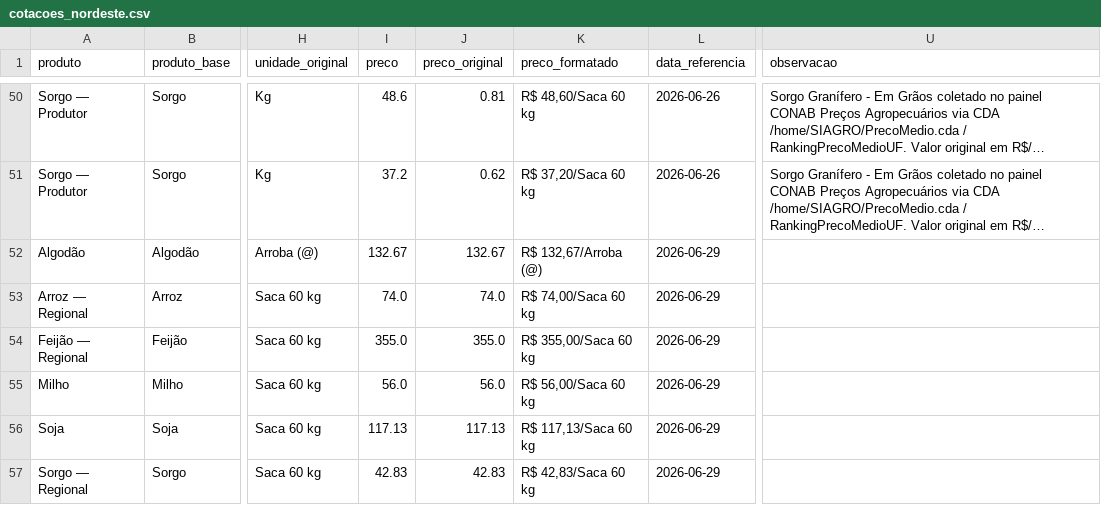
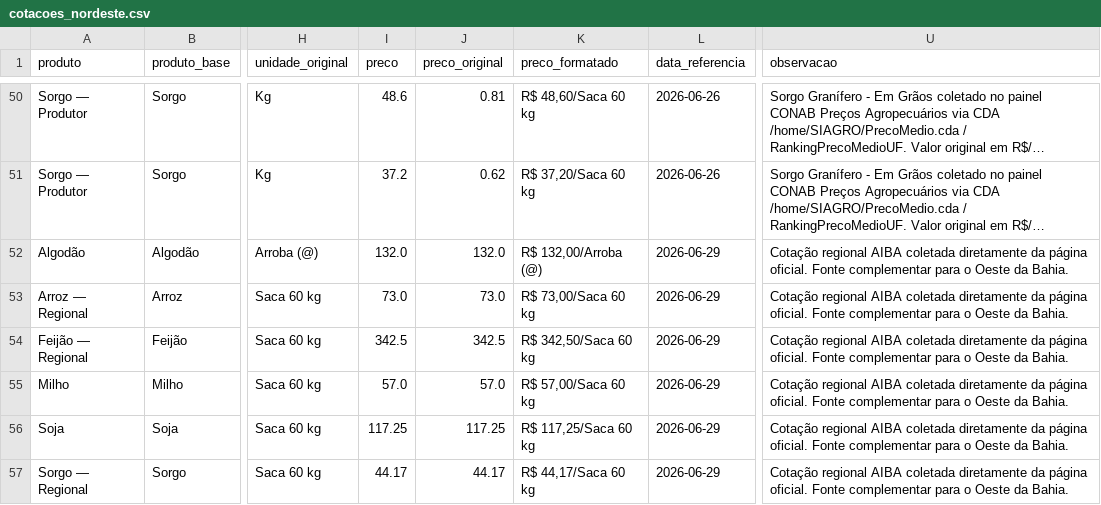
Before and after one commit to idocandido-dotcom/cotacoes, a CSV file: cotacoes/public/cotacoes_nordeste.csv, drawn as a sheet; only a part is shown, gaps mark what is left out; long unchanged cells end in …; the diff names each change by its address in the sheet, - before the commit and + after, or states it on an @@ line.

```diff
--- a/cotacoes/public/cotacoes_nordeste.csv
+++ b/cotacoes/public/cotacoes_nordeste.csv
-I52 (preco): 132.67
+I52 (preco): 132.0
-J52 (preco_original): 132.67
+J52 (preco_original): 132.0
-K52 (preco_formatado): R$ 132,67/Arroba (@)
+K52 (preco_formatado): R$ 132,00/Arroba (@)
-U52:U57 (observacao): (empty)
+U52:U57 (observacao): Cotação regional AIBA coletada diretamente da página oficial. Fonte complementar para o Oeste da Bahia.
-I53 (preco): 74.0
+I53 (preco): 73.0
-J53 (preco_original): 74.0
+J53 (preco_original): 73.0
-K53 (preco_formatado): R$ 74,00/Saca 60 kg
+K53 (preco_formatado): R$ 73,00/Saca 60 kg
-I54 (preco): 355.0
+I54 (preco): 342.5
-J54 (preco_original): 355.0
+J54 (preco_original): 342.5
-K54 (preco_formatado): R$ 355,00/Saca 60 kg
+K54 (preco_formatado): R$ 342,50/Saca 60 kg
-I55 (preco): 56.0
+I55 (preco): 57.0
-J55 (preco_original): 56.0
+J55 (preco_original): 57.0
-K55 (preco_formatado): R$ 56,00/Saca 60 kg
+K55 (preco_formatado): R$ 57,00/Saca 60 kg
-I56 (preco): 117.13
+I56 (preco): 117.25
-J56 (preco_original): 117.13
+J56 (preco_original): 117.25
-K56 (preco_formatado): R$ 117,13/Saca 60 kg
+K56 (preco_formatado): R$ 117,25/Saca 60 kg
-I57 (preco): 42.83
+I57 (preco): 44.17
-J57 (preco_original): 42.83
+J57 (preco_original): 44.17
-K57 (preco_formatado): R$ 42,83/Saca 60 kg
+K57 (preco_formatado): R$ 44,17/Saca 60 kg
```
Also changed, not shown: 5 other files.
